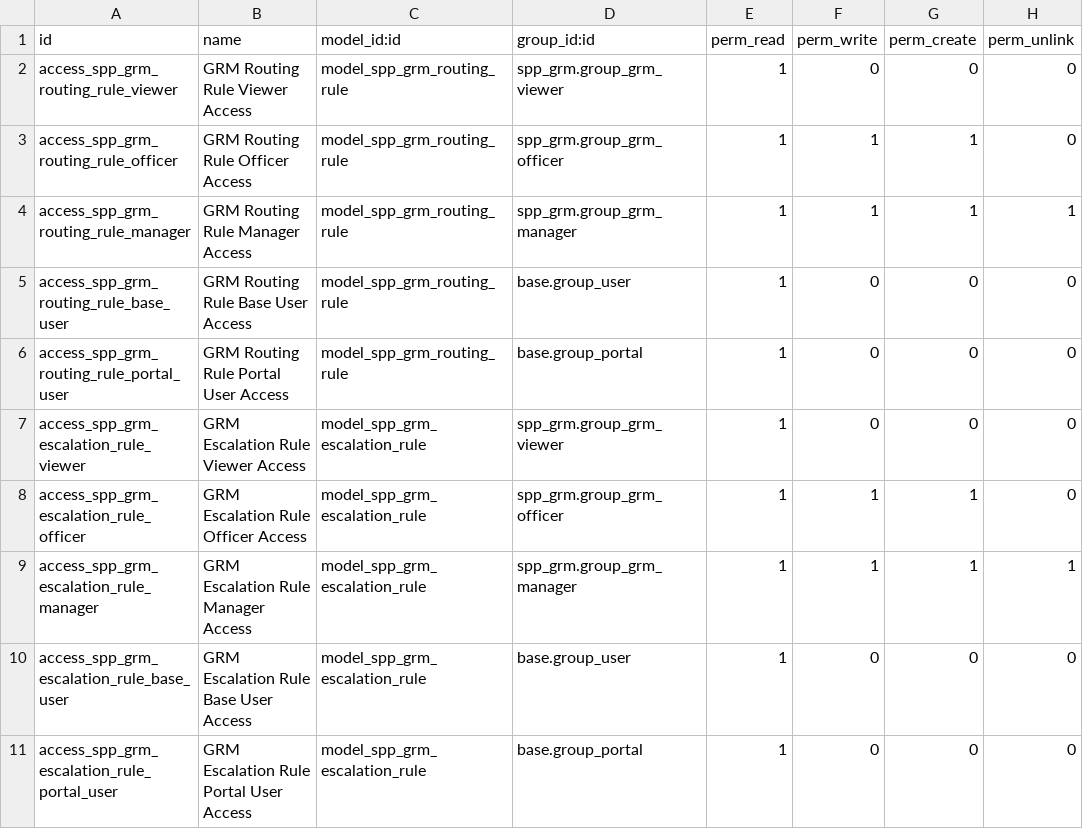
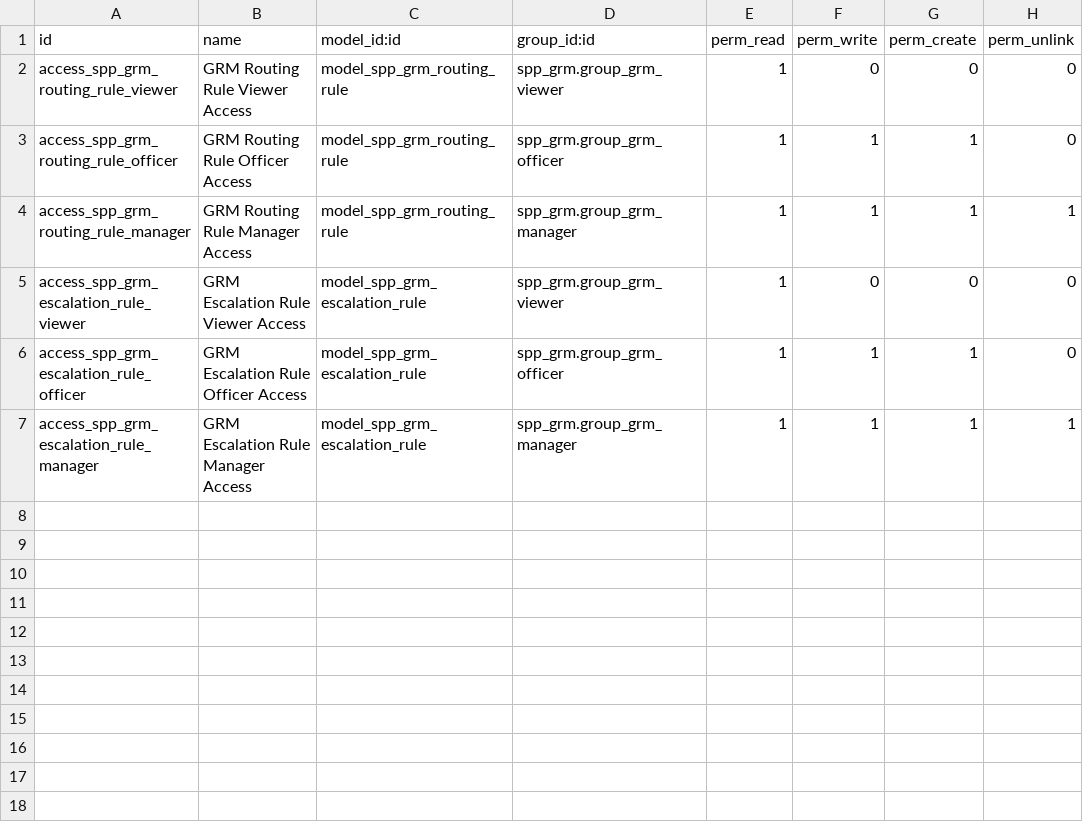
Before and after one commit to OpenSPP/OpenSPP2, a CSV file: spp_grm_cel/security/ir.model.access.csv, drawn as a sheet; the diff names each change by its address in the sheet, - before the commit and + after, or states it on an @@ line.

Commit message:
fix(spp_grm_cel): evaluate GRM rules as their owner, guard entry points (#379, #381)
- eval_as_user_id (system-managed, no default) on both rule models; forced to
  the creator in create() and re-bound to the editor when targeting changes in
  write(), so it cannot be forged via context or direct write. Re-bind excludes
  operational toggles (sequence, active) so a manager archiving/reordering an
  officer's rule cannot silently transfer ownership to the manager's scope.
- apply_routing/apply_escalations evaluate and apply each rule
  with_user(owner): an officer's always-match rule can no longer ride the
  superuser cron to seize tickets outside the officer's record-rule scope
  (#379). Owner-unreadable/unwritable tickets are skipped, not applied elevated.
- @api.private on apply_routing, apply_escalations, apply_escalation,
  check_escalations: no longer RPC-dispatchable (#381). Cron/SLA callers are
  in-process and unaffected.
- Drop the portal and internal-user read rows on both rule models — owner
  identity removes the need, closing the enumeration surface (#380).
- Atomic UPDATE for match_count/escalation_count (no sudo, no lost updates).
- CEL validation reports any parser error as ValidationError.
- Migration backfills eval_as_user_id from create_uid.

```diff
--- a/spp_grm_cel/security/ir.model.access.csv
+++ b/spp_grm_cel/security/ir.model.access.csv
-row 5: access_spp_grm_routing_rule_base_user | GRM Routing Rule Base User Access | model_spp_grm_routing_rule | base.group_user | 1 | 0 | 0 | 0
-row 6: access_spp_grm_routing_rule_portal_user | GRM Routing Rule Portal User Access | model_spp_grm_routing_rule | base.group_portal | 1 | 0 | 0 | 0
-row 10: access_spp_grm_escalation_rule_base_user | GRM Escalation Rule Base User Access | model_spp_grm_escalation_rule | base.group_user | 1 | 0 | 0 | 0
-row 11: access_spp_grm_escalation_rule_portal_user | GRM Escalation Rule Portal User Access | model_spp_grm_escalation_rule | base.group_portal | 1 | 0 | 0 | 0
```
Also changed, not shown: 10 other files.
